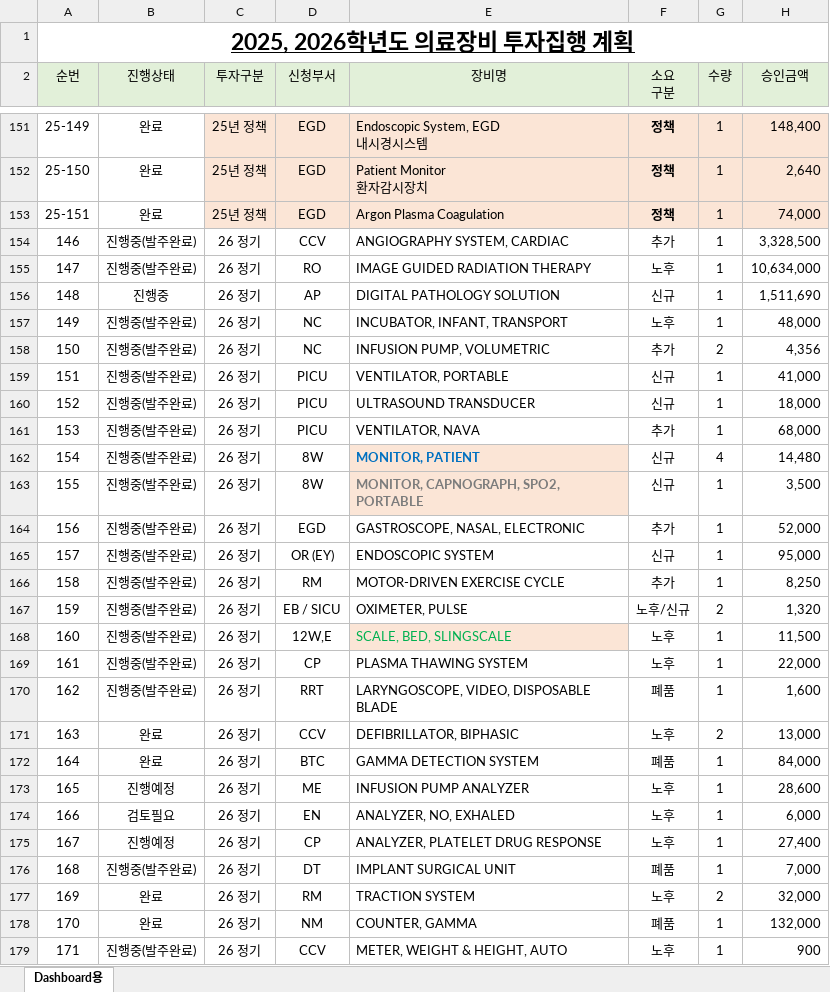
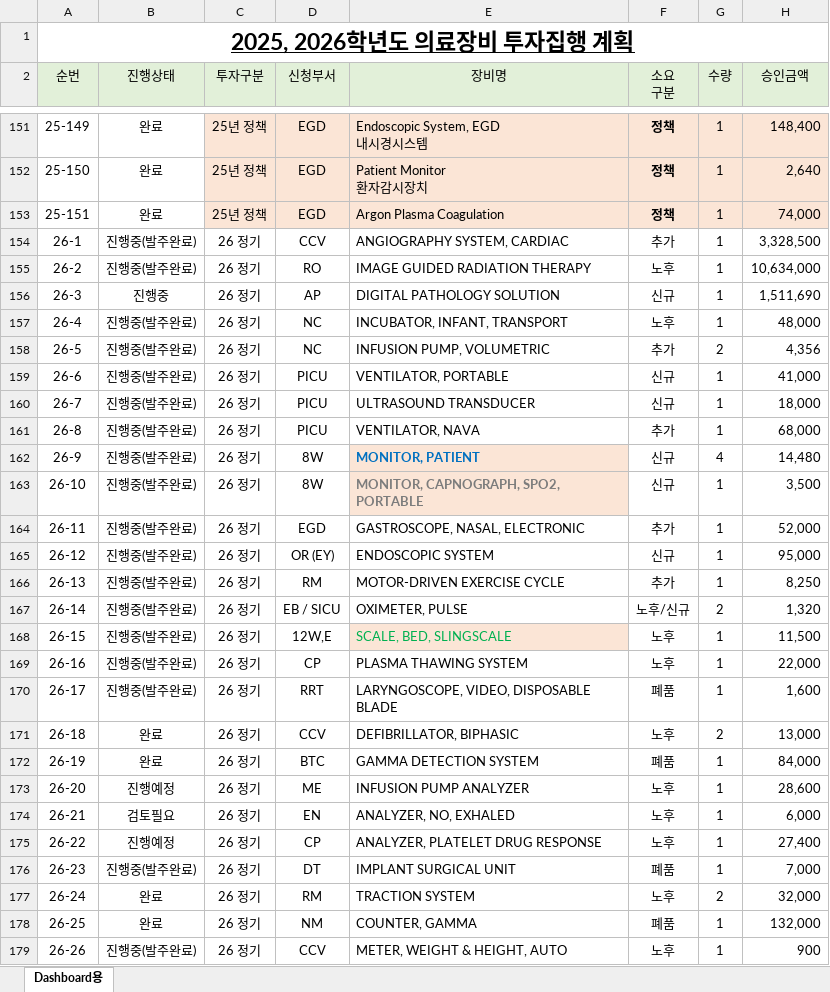
Before and after one commit to hoony-dotcom/medical-equip, an Excel workbook: dashboard_261006.xlsx, sheet Dashboard용, drawn as a sheet; only a part is shown, gaps mark what is left out; values as stored, in another font and other column widths than the file's, no borders; charts and pictures and conditional formats not drawn; the diff covers the shown part only; the diff names each change by its address in the sheet, - before the commit and + after, or states it on an @@ line.

Commit message:
Add files via upload

```diff
--- a/dashboard_261006.xlsx (sheet Dashboard용)
+++ b/dashboard_261006.xlsx (sheet Dashboard용)
-A154 (순번): 146
+A154 (순번): 26-1
-A155 (순번): 147
+A155 (순번): 26-2
-A156 (순번): 148
+A156 (순번): 26-3
-A157 (순번): 149
+A157 (순번): 26-4
-A158 (순번): 150
+A158 (순번): 26-5
-A159 (순번): 151
+A159 (순번): 26-6
-A160 (순번): 152
+A160 (순번): 26-7
-A161 (순번): 153
+A161 (순번): 26-8
-A162 (순번): 154
+A162 (순번): 26-9
-A163 (순번): 155
+A163 (순번): 26-10
-A164 (순번): 156
+A164 (순번): 26-11
-A165 (순번): 157
+A165 (순번): 26-12
-A166 (순번): 158
+A166 (순번): 26-13
-A167 (순번): 159
+A167 (순번): 26-14
-A168 (순번): 160
+A168 (순번): 26-15
-A169 (순번): 161
+A169 (순번): 26-16
-A170 (순번): 162
+A170 (순번): 26-17
-A171 (순번): 163
+A171 (순번): 26-18
-A172 (순번): 164
+A172 (순번): 26-19
-A173 (순번): 165
+A173 (순번): 26-20
-A174 (순번): 166
+A174 (순번): 26-21
-A175 (순번): 167
+A175 (순번): 26-22
-A176 (순번): 168
+A176 (순번): 26-23
-A177 (순번): 169
+A177 (순번): 26-24
-A178 (순번): 170
+A178 (순번): 26-25
-A179 (순번): 171
+A179 (순번): 26-26
```
Also changed, not shown: 95 edited cells elsewhere in this sheet.
